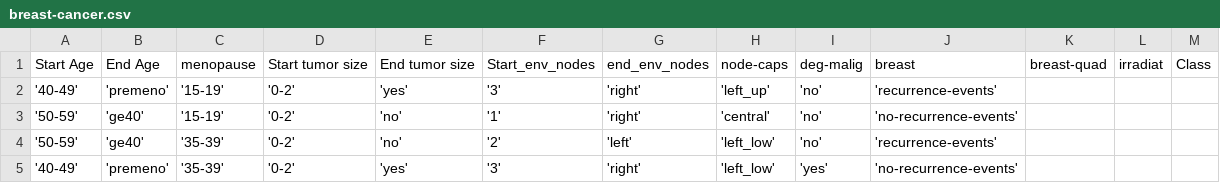
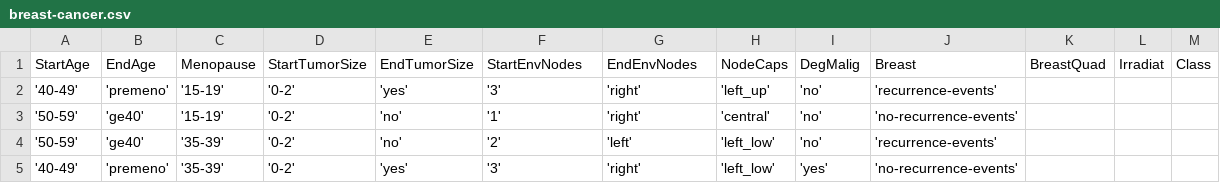
Before and after one commit to tatianaesc/datascience, a CSV file: breast-cancer.csv, drawn as a sheet; only a part is shown.

Commit message:
Add files via upload

```diff
--- a/breast-cancer.csv
+++ b/breast-cancer.csv
@@ -1,2 +1,2 @@
-Start Age,End Age,menopause,Start tumor size,End tumor size,Start_env_nodes,end_env_nodes,node-caps,deg-malig,breast,breast-quad,irradiat,Class
+StartAge,EndAge,Menopause,StartTumorSize,EndTumorSize,StartEnvNodes,EndEnvNodes,NodeCaps,DegMalig,Breast,BreastQuad,Irradiat,Class
 '40-49','premeno','15-19','0-2','yes','3','right','left_up','no','recurrence-events'
```
